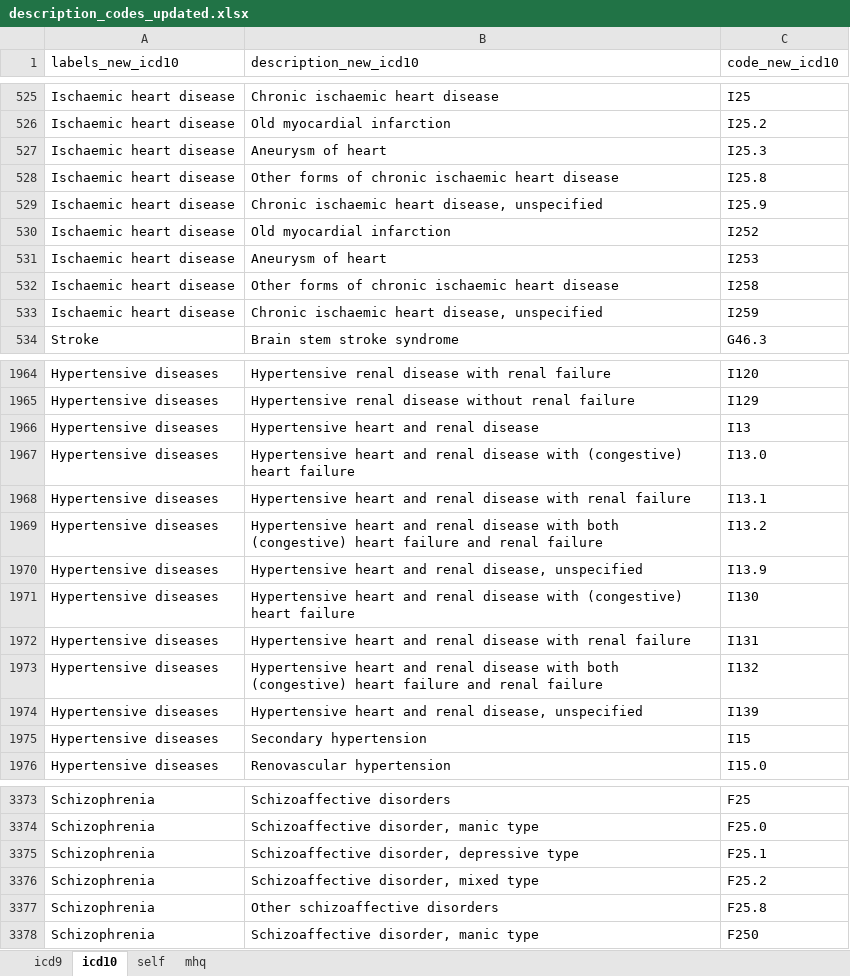
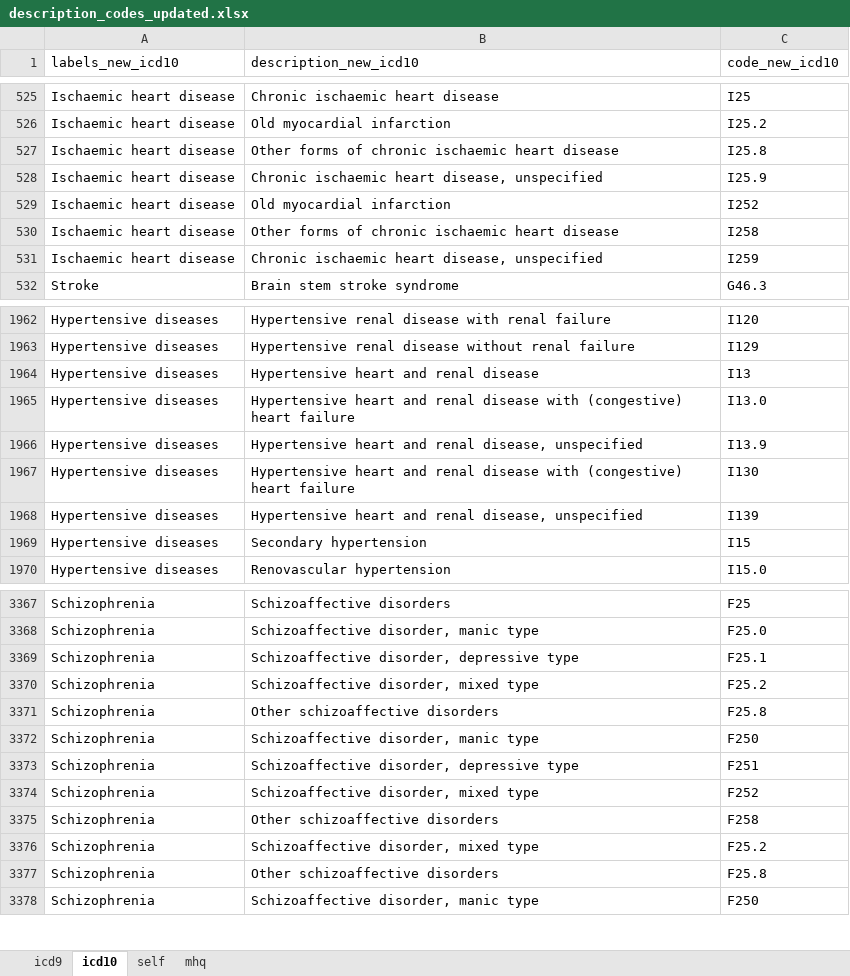
Before and after one commit to hjameei/Heterogeneity, an Excel workbook: outputs/Diagnosis/description_codes_updated.xlsx, sheet icd10, drawn as a sheet; only a part is shown, gaps mark what is left out; values as stored, in another font and other column widths than the file's, no borders; removed rows and columns are numbered as before the commit, all else as after; the diff names each change by its address in the sheet, - before the commit and + after, or states it on an @@ line.

```diff
--- a/outputs/Diagnosis/description_codes_updated.xlsx (sheet icd10)
+++ b/outputs/Diagnosis/description_codes_updated.xlsx (sheet icd10)
-row 527: Ischaemic heart disease | Aneurysm of heart | I25.3
-row 531: Ischaemic heart disease | Aneurysm of heart | I253
-row 1968: Hypertensive diseases | Hypertensive heart and renal disease with renal failure | I13.1
-row 1969: Hypertensive diseases | Hypertensive heart and renal disease with both (congestive) heart failure and renal failure | I13.2
-row 1972: Hypertensive diseases | Hypertensive heart and renal disease with renal failure | I131
-row 1973: Hypertensive diseases | Hypertensive heart and renal disease with both (congestive) heart failure and renal failure | I132
+row 3370: Schizophrenia | Schizoaffective disorder, mixed type | F25.2
+row 3371: Schizophrenia | Other schizoaffective disorders | F25.8
+row 3372: Schizophrenia | Schizoaffective disorder, manic type | F250
+row 3373: Schizophrenia | Schizoaffective disorder, depressive type | F251
+row 3374: Schizophrenia | Schizoaffective disorder, mixed type | F252
+row 3375: Schizophrenia | Other schizoaffective disorders | F258
```
Also changed, not shown: sheet icd9, 5 other files.
